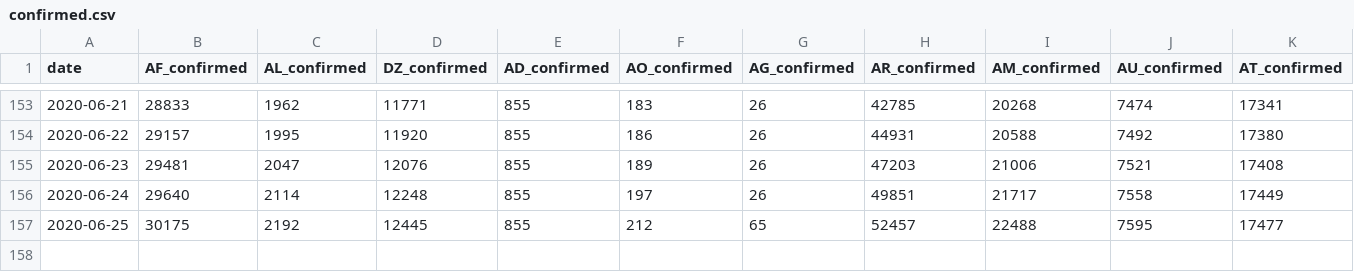
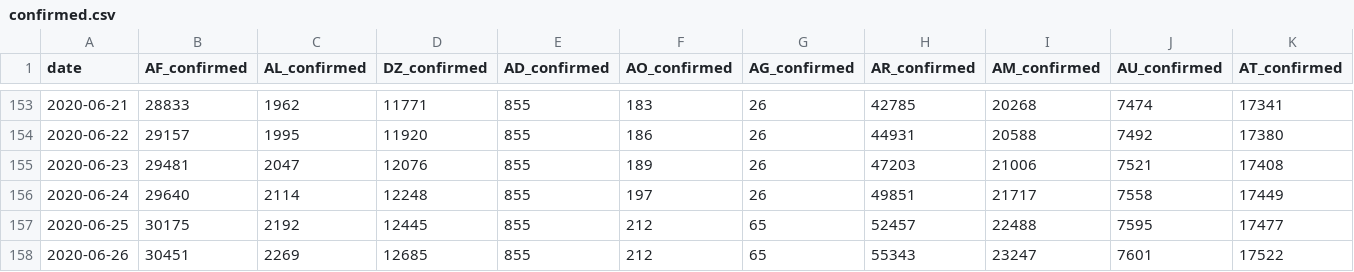
Before and after one commit to alanalien/covid_19_circumstantial_evidences, a CSV file: data/confirmed.csv, drawn as a sheet; only a part is shown, gaps mark what is left out; rows hold the shown columns only; the diff names each change by its address in the sheet, - before the commit and + after, or states it on an @@ line.

Commit message:
data daily auto update

```diff
--- a/data/confirmed.csv
+++ b/data/confirmed.csv
+row 158: 2020-06-26 | 30451 | 2269 | 12685 | 855 | 212 | 65 | 55343 | 23247 | 7601 | 17522
```
Also changed, not shown: data/covid_today.csv, data/death.csv, 6 other files.
